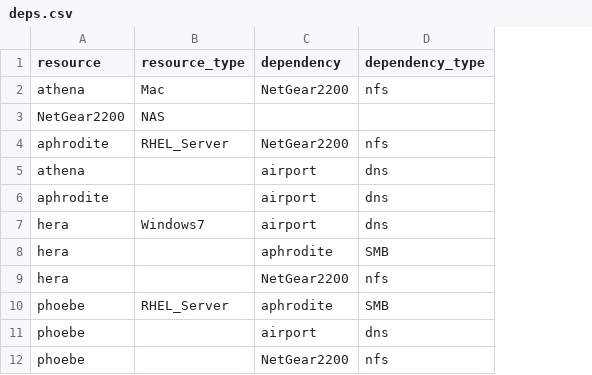
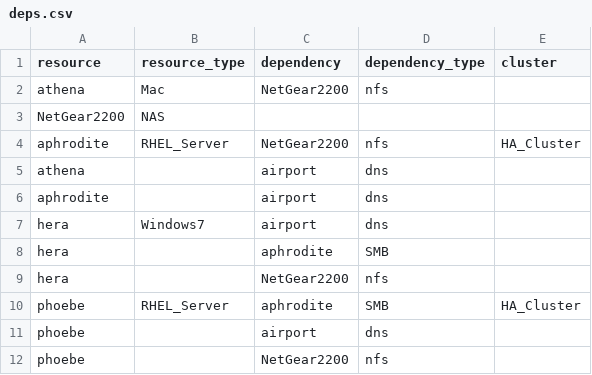
Before and after one commit to gardenmwm/pydepgrapher, a CSV file: deps.csv, drawn as a sheet; the diff names each change by its address in the sheet, - before the commit and + after, or states it on an @@ line.

Commit message:
Added subgraph/cluster support

```diff
--- a/deps.csv
+++ b/deps.csv
+column E (cluster), rows 4-10: HA_Cluster |  |  |  |  |  | HA_Cluster
```
Also changed, not shown: 1 other file.
